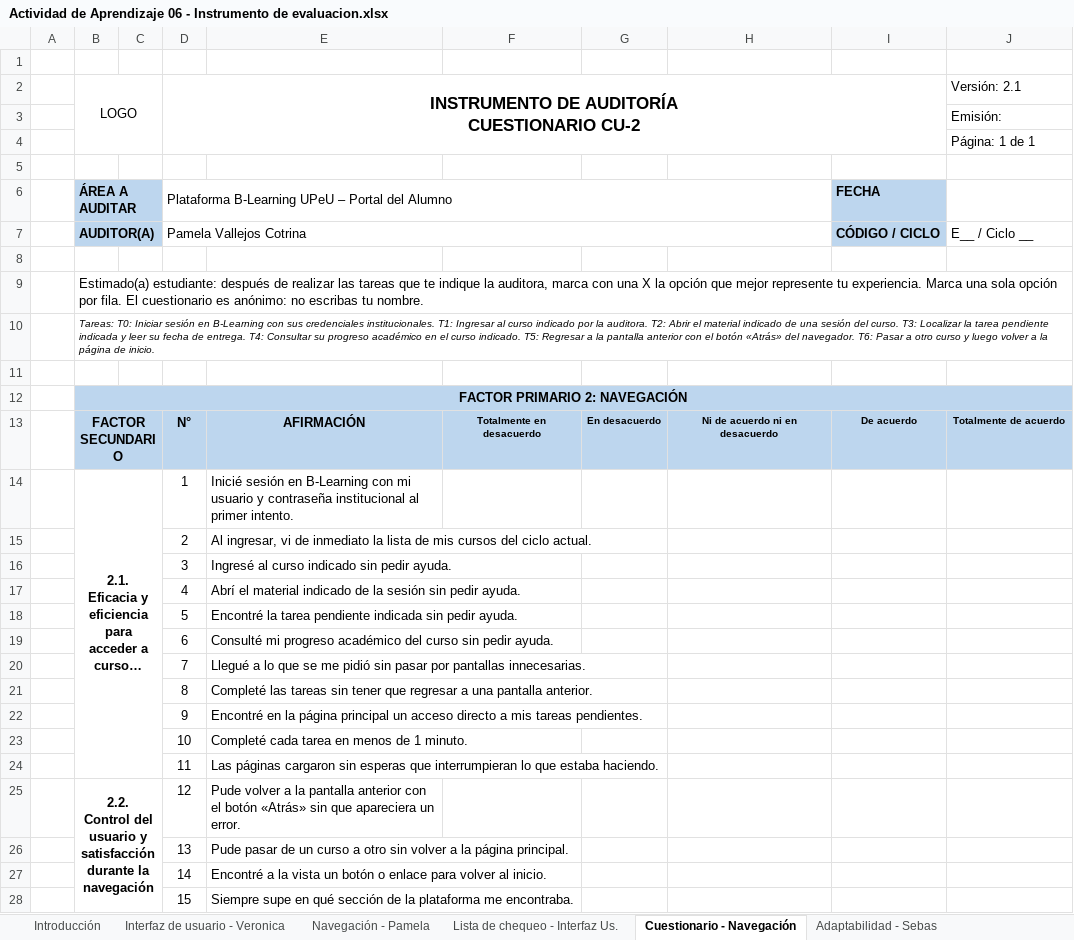
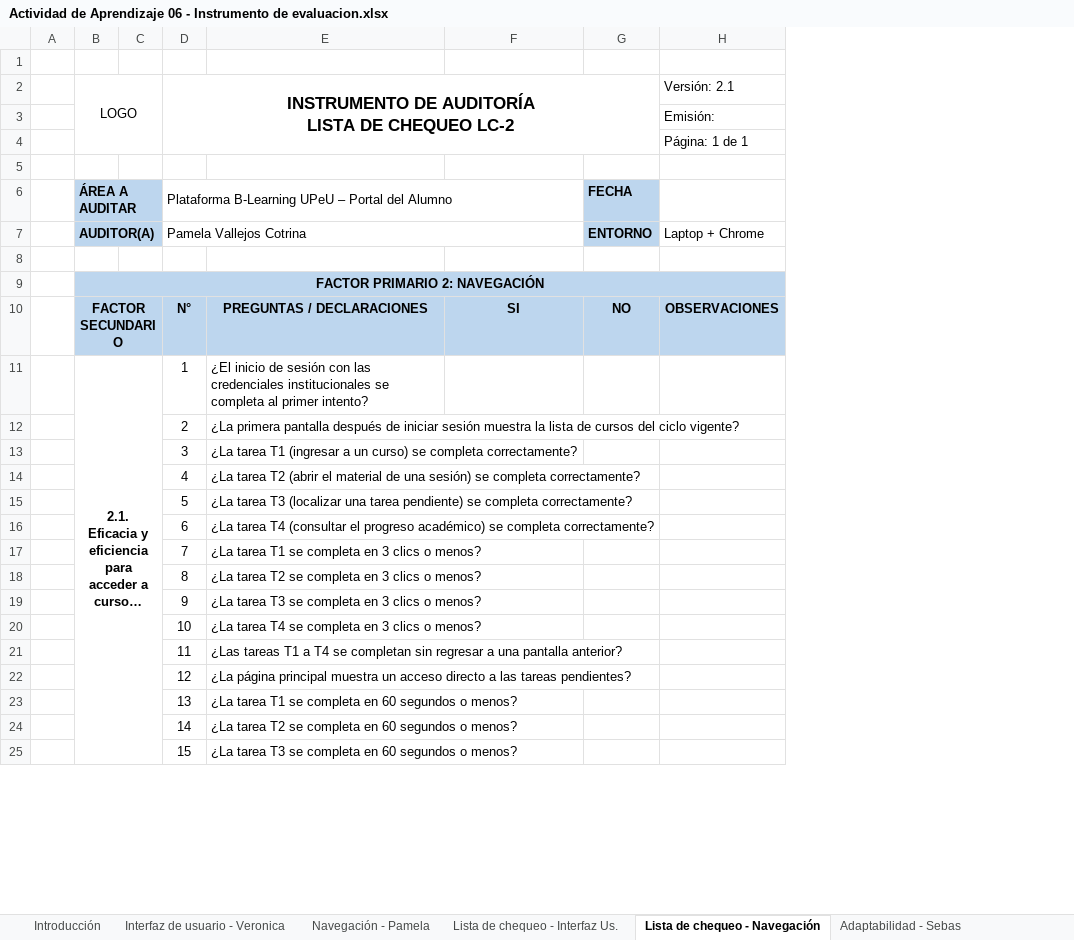
Before and after one commit to ver20/AUDITORIA, an Excel workbook: EJECUCION/Actividad de Aprendizaje 06 - Instrumento de evaluacion.xlsx, sheet Lista de chequeo - Navegación, drawn as a sheet; only a part is shown; long unchanged cells end in …; values as stored, in another font and other column widths than the file's, no borders; removed rows and columns are numbered as before the commit, all else as after; ↵ is a line break in a cell; the diff covers the shown part only; the diff names each change by its address in the sheet, - before the commit and + after, or states it on an @@ line.

```diff
--- a/EJECUCION/Actividad de Aprendizaje 06 - Instrumento de evaluacion.xlsx (sheet Lista de chequeo - Navegación)
+++ b/EJECUCION/Actividad de Aprendizaje 06 - Instrumento de evaluacion.xlsx (sheet Lista de chequeo - Navegación)
-sheet tab: Cuestionario - Navegación
+sheet tab: Lista de chequeo - Navegación
-column E, rows 13-28: AFIRMACIÓN | Inicié sesión en B-Learning con mi usuario y contraseña institucional al primer intento. | Al ingresar, vi de inmediato la lista de mis cursos del ciclo actual. | Ingresé al curso indicado sin pedir ayuda. | Abrí el material indicado de la sesión sin pedir ayuda. | Encontré la tarea pendiente indicada sin pedir ayuda. | Consulté mi progreso académico del curso sin pedir ayuda. | Llegué a lo que se me pidió sin pasar por pantallas innecesarias. | Completé las tareas sin tener que regresar a una pantalla anterior. | Encontré en la página principal un acceso directo a mis tareas pendientes. | Completé cada tarea en menos de 1 minuto. | Las páginas cargaron sin esperas que interrumpieran lo que estaba haciendo. | Pude volver a la pantalla anterior con el botón «Atrás» sin que apareciera un error. | Pude pasar de un curso a otro sin volver a la página principal. | Encontré a la vista un botón o enlace para volver al inicio. | Siempre supe en qué sección de la plataforma me encontraba.
+column E, rows 10-25: PREGUNTAS / DECLARACIONES | ¿El inicio de sesión con las credenciales institucionales se completa al primer intento? | ¿La primera pantalla después de iniciar sesión muestra la lista de cursos del ciclo vigente? | ¿La tarea T1 (ingresar a un curso) se completa correctamente? | ¿La tarea T2 (abrir el material de una sesión) se completa correctamente? | ¿La tarea T3 (localizar una tarea pendiente) se completa correctamente? | ¿La tarea T4 (consultar el progreso académico) se completa correctamente? | ¿La tarea T1 se completa en 3 clics o menos? | ¿La tarea T2 se completa en 3 clics o menos? | ¿La tarea T3 se completa en 3 clics o menos? | ¿La tarea T4 se completa en 3 clics o menos? | ¿Las tareas T1 a T4 se completan sin regresar a una pantalla anterior? | ¿La página principal muestra un acceso directo a las tareas pendientes? | ¿La tarea T1 se completa en 60 segundos o menos? | ¿La tarea T2 se completa en 60 segundos o menos? | ¿La tarea T3 se completa en 60 segundos o menos?
-column G, row 13: En desacuerdo
-column H, row 13: Ni de acuerdo ni en desacuerdo
-column I, rows 6-7: FECHA | CÓDIGO / CICLO; row 13: De acuerdo
+column G, rows 6-10: FECHA | ENTORNO |  |  | NO
-D2: INSTRUMENTO DE AUDITORÍA ↵ CUESTIONARIO CU-2
+D2: INSTRUMENTO DE AUDITORÍA ↵ LISTA DE CHEQUEO LC-2
-H7 (Versión: 2.1): E__ / Ciclo __
+H7 (Versión: 2.1): Laptop + Chrome
-row 8: (empty)
-row 9:  | Estimado(a) estudiante: después de realizar las tareas que te indique la auditora, marca con una X la opción que mejor represente tu experiencia. Marca una sola opción por fila. El cuestionario es anónimo: no escribas tu nombre.
-row 10:  | Tareas: T0: Iniciar sesión en B-Learning con sus credenciales institucionales. T1: Ingresar al curso indicado por la auditora. T2: Abrir el material indicado de una sesión del curso. T3: Localizar la tarea pendiente indicada y leer su fecha de entrega. T4: Consultar su progreso académico en el curso indicado. T5: Regresar a la pantalla anterior con el botón «Atrás» del navegador. T6: Pasar a otro curso y luego volver a la página de inicio.
-F10: Totalmente en desacuerdo
+F10: SI
@@ F10 text size: larger @@
-H10 (Versión: 2.1): Totalmente de acuerdo
+H10 (Versión: 2.1): OBSERVACIONES
@@ H10 text size: larger @@
-B14:C24 merged
+B11:C26 merged
-B22 (LOGO): 2.2. ↵ Control del usuario y satisfacción durante la navegación
+B22 (LOGO): (empty)
-B25:C34 merged
```
Also changed, not shown: 3 added rows, 1 removed row, 2 edited cells, cell formats and merged cells elsewhere in this sheet, sheet Navegación - Pamela, 14 other files.
